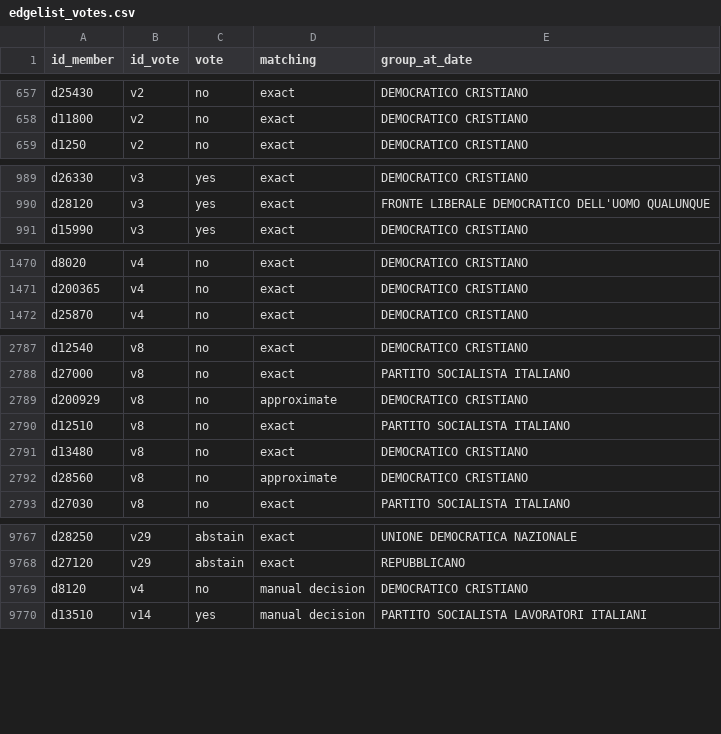
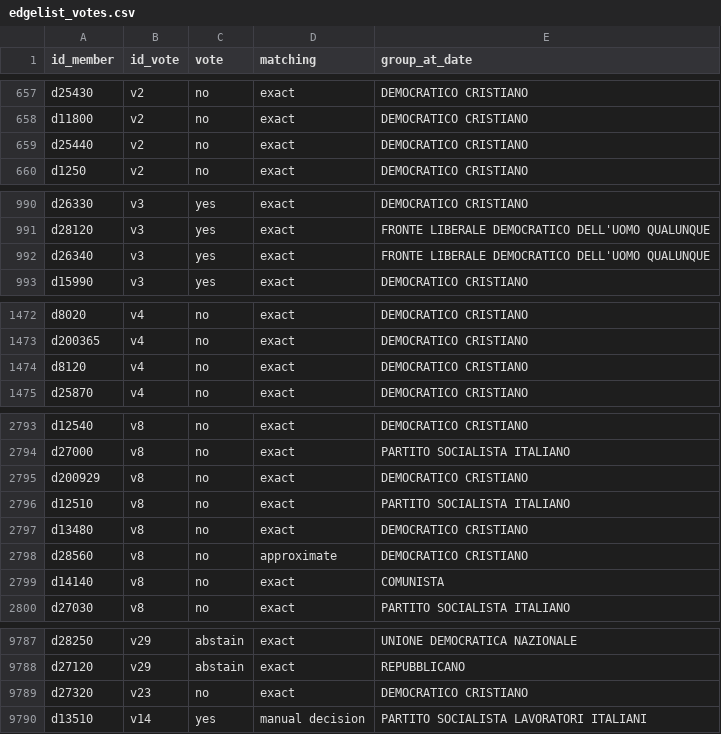
Before and after one commit to giacomo-melli/costituente-reti, a CSV file: data/en/edgelist_votes.csv, drawn as a sheet; only a part is shown, gaps mark what is left out; the diff covers the shown part only.

```diff
--- a/data/en/edgelist_votes.csv
+++ b/data/en/edgelist_votes.csv
@@ -658,2 +658,3 @@ d25430,v2,no,exact,DEMOCRATICO CRISTIANO
 d11800,v2,no,exact,DEMOCRATICO CRISTIANO
+d25440,v2,no,exact,DEMOCRATICO CRISTIANO
 d1250,v2,no,exact,DEMOCRATICO CRISTIANO
@@ -990,2 +991,3 @@ d26330,v3,yes,exact,DEMOCRATICO CRISTIANO
 d28120,v3,yes,exact,FRONTE LIBERALE DEMOCRATICO DELL'UOMO QUALUNQUE
+d26340,v3,yes,exact,FRONTE LIBERALE DEMOCRATICO DELL'UOMO QUALUNQUE
 d15990,v3,yes,exact,DEMOCRATICO CRISTIANO
@@ -1471,2 +1473,3 @@ d8020,v4,no,exact,DEMOCRATICO CRISTIANO
 d200365,v4,no,exact,DEMOCRATICO CRISTIANO
+d8120,v4,no,exact,DEMOCRATICO CRISTIANO
 d25870,v4,no,exact,DEMOCRATICO CRISTIANO
@@ -2788,3 +2794,3 @@ d12540,v8,no,exact,DEMOCRATICO CRISTIANO
 d27000,v8,no,exact,PARTITO SOCIALISTA ITALIANO
-d200929,v8,no,approximate,DEMOCRATICO CRISTIANO
+d200929,v8,no,exact,DEMOCRATICO CRISTIANO
 d12510,v8,no,exact,PARTITO SOCIALISTA ITALIANO
@@ -2792,2 +2798,3 @@ d13480,v8,no,exact,DEMOCRATICO CRISTIANO
 d28560,v8,no,approximate,DEMOCRATICO CRISTIANO
+d14140,v8,no,exact,COMUNISTA
 d27030,v8,no,exact,PARTITO SOCIALISTA ITALIANO
@@ -9768,3 +9788,3 @@ d28250,v29,abstain,exact,UNIONE DEMOCRATICA NAZIONALE
 d27120,v29,abstain,exact,REPUBBLICANO
-d8120,v4,no,manual decision,DEMOCRATICO CRISTIANO
+d27320,v23,no,exact,DEMOCRATICO CRISTIANO
 d13510,v14,yes,manual decision,PARTITO SOCIALISTA LAVORATORI ITALIANI
```
Also changed, not shown: 18 added rows, 3 removed rows and 7 edited cells elsewhere in this file, data/en/edgelist_amendments.csv, data/en/edgelist_votes_conservative.csv, 37 other files.
